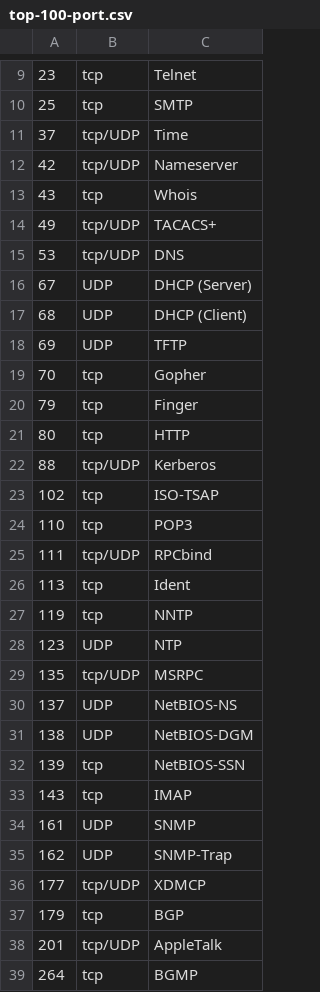
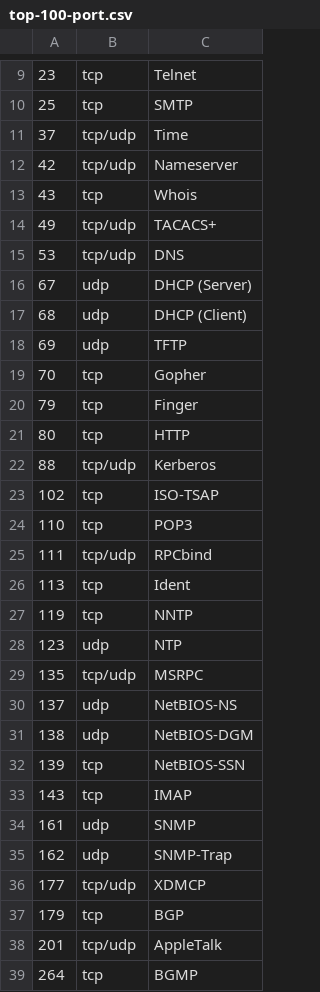
Before and after one commit to KuberaKrishna/LAHTP-ADVANCED, a CSV file: ADV1/top-100-port.csv, drawn as a sheet; only a part is shown, gaps mark what is left out; the diff covers the shown part only.

```diff
--- a/ADV1/top-100-port.csv
+++ b/ADV1/top-100-port.csv
@@ -10,10 +10,10 @@
 25,tcp,SMTP
-37,tcp/UDP,Time
-42,tcp/UDP,Nameserver
+37,tcp/udp,Time
+42,tcp/udp,Nameserver
 43,tcp,Whois
-49,tcp/UDP,TACACS+
-53,tcp/UDP,DNS
-67,UDP,DHCP (Server)
-68,UDP,DHCP (Client)
-69,UDP,TFTP
+49,tcp/udp,TACACS+
+53,tcp/udp,DNS
+67,udp,DHCP (Server)
+68,udp,DHCP (Client)
+69,udp,TFTP
 70,tcp,Gopher
@@ -21,19 +21,19 @@
 80,tcp,HTTP
-88,tcp/UDP,Kerberos
+88,tcp/udp,Kerberos
 102,tcp,ISO-TSAP
 110,tcp,POP3
-111,tcp/UDP,RPCbind
+111,tcp/udp,RPCbind
 113,tcp,Ident
 119,tcp,NNTP
-123,UDP,NTP
-135,tcp/UDP,MSRPC
-137,UDP,NetBIOS-NS
-138,UDP,NetBIOS-DGM
+123,udp,NTP
+135,tcp/udp,MSRPC
+137,udp,NetBIOS-NS
+138,udp,NetBIOS-DGM
 139,tcp,NetBIOS-SSN
 143,tcp,IMAP
-161,UDP,SNMP
-162,UDP,SNMP-Trap
-177,tcp/UDP,XDMCP
+161,udp,SNMP
+162,udp,SNMP-Trap
+177,tcp/udp,XDMCP
 179,tcp,BGP
-201,tcp/UDP,AppleTalk
+201,tcp/udp,AppleTalk
 264,tcp,BGMP
```
Also changed, not shown: 18 edited cells elsewhere in this file, 1 other file.
